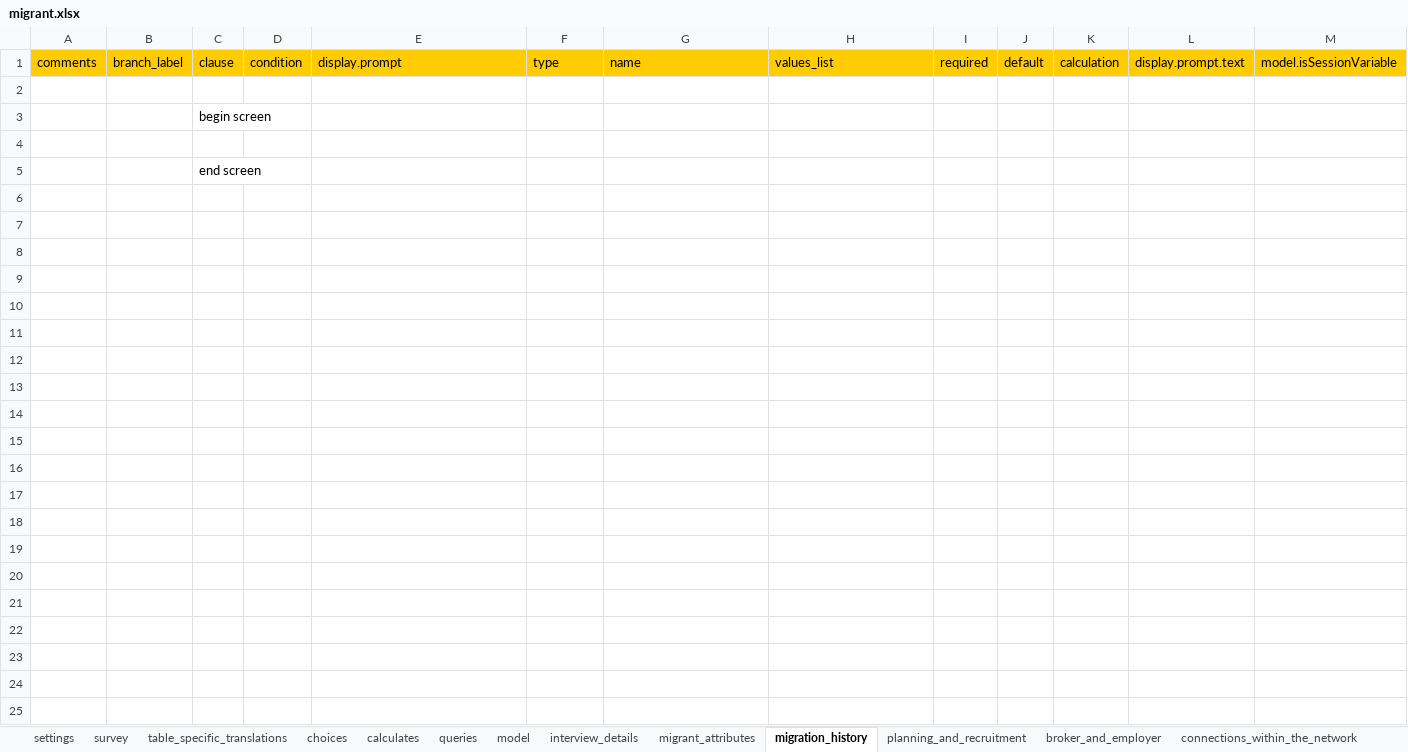
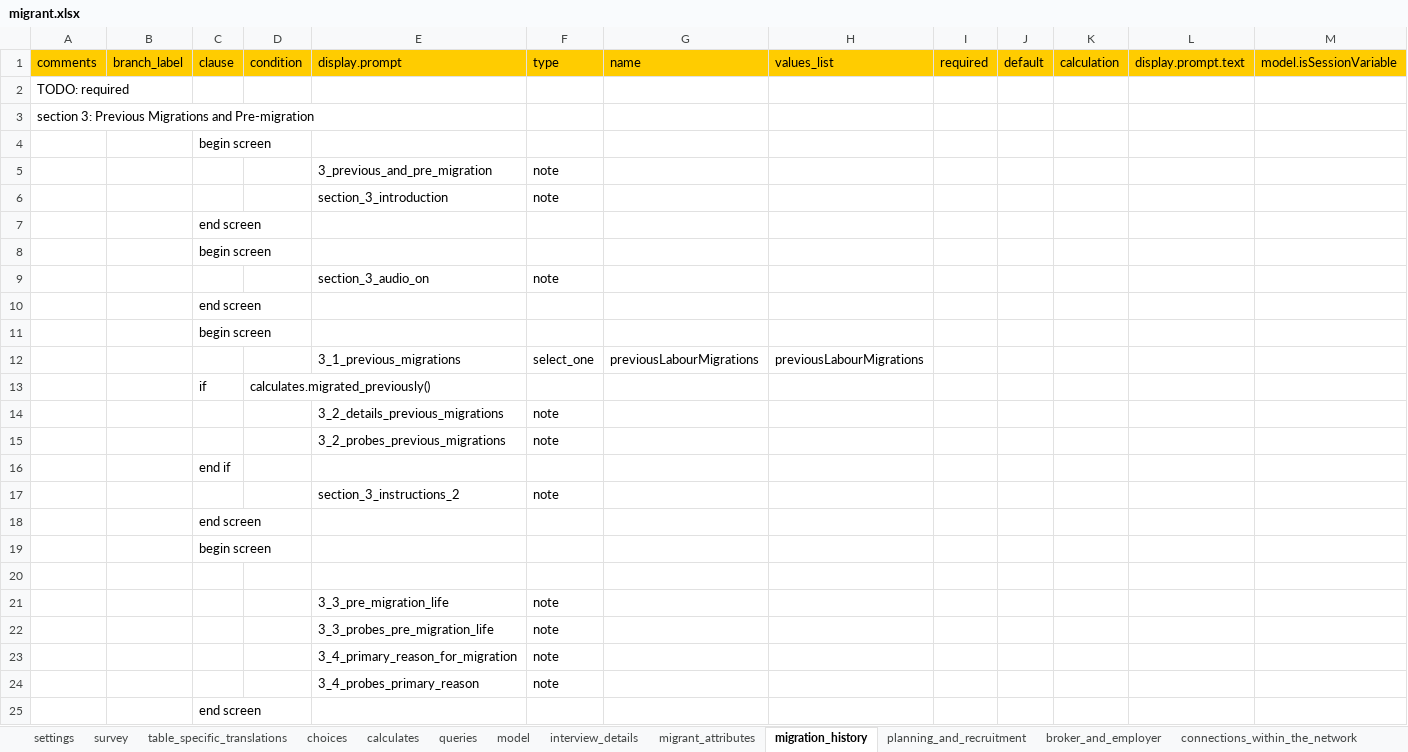
Before and after one commit to feature-creature/egocentric-labour-migration, an Excel workbook: tables/migrant/forms/migrant/migrant.xlsx, sheet migration_history, drawn as a sheet; only a part is shown; values as stored, in another font and other column widths than the file's, no borders; rows hold the shown columns only; the diff names each change by its address in the sheet, - before the commit and + after, or states it on an @@ line.

Commit message:
completes section 3 structure with all prompts, choices, and flow control

```diff
--- a/tables/migrant/forms/migrant/migrant.xlsx (sheet migration_history)
+++ b/tables/migrant/forms/migrant/migrant.xlsx (sheet migration_history)
-A2: (empty)
+A2: TODO: required
+row 3: section 3: Previous Migrations and Pre-migration
+row 4:  |  | begin screen
+row 5:  |  |  |  | 3_previous_and_pre_migration | note
+row 6:  |  |  |  | section_3_introduction | note
+row 7:  |  | end screen
+row 8:  |  | begin screen
+row 9:  |  |  |  | section_3_audio_on | note
+row 10:  |  | end screen
+row 11:  |  | begin screen
+row 12:  |  |  |  | 3_1_previous_migrations | select_one | previousLabourMigrations | previousLabourMigrations
+row 13:  |  | if | calculates.migrated_previously()
+row 14:  |  |  |  | 3_2_details_previous_migrations | note
+row 15:  |  |  |  | 3_2_probes_previous_migrations | note
+row 16:  |  | end if
+row 17:  |  |  |  | section_3_instructions_2 | note
+row 18:  |  | end screen
+row 21:  |  |  |  | 3_3_pre_migration_life | note
+row 22:  |  |  |  | 3_3_probes_pre_migration_life | note
+row 23:  |  |  |  | 3_4_primary_reason_for_migration | note
+row 24:  |  |  |  | 3_4_probes_primary_reason | note
```
Also changed, not shown: sheet model, sheet calculates, sheet migrant_attributes.
